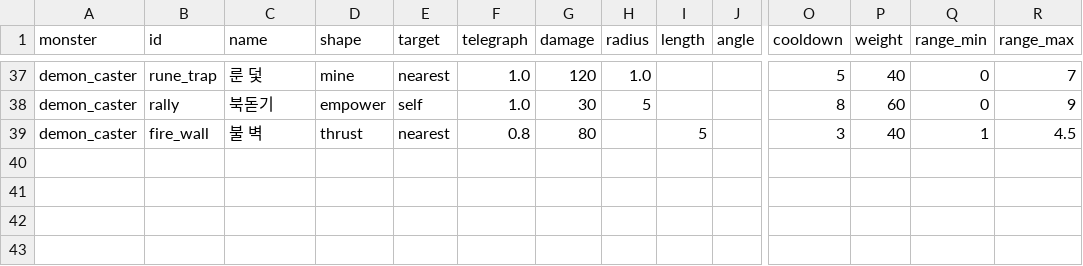
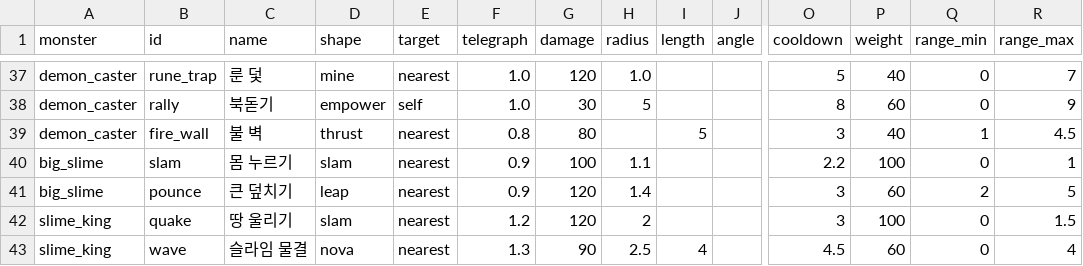
Before and after one commit to LeArc6910/pray-to, a CSV file: Assets/_Project/Data/Monsters/monster_attacks.csv, drawn as a sheet; only a part is shown, gaps mark what is left out; rows hold the shown columns only; the diff names each change by its address in the sheet, - before the commit and + after, or states it on an @@ line.

```diff
--- a/Assets/_Project/Data/Monsters/monster_attacks.csv
+++ b/Assets/_Project/Data/Monsters/monster_attacks.csv
+row 40: big_slime | slam | 몸 누르기 | slam | nearest | 0.9 | 100 | 1.1 |  |  | 2.2 | 100 | 0 | 1
+row 41: big_slime | pounce | 큰 덮치기 | leap | nearest | 0.9 | 120 | 1.4 |  |  | 3 | 60 | 2 | 5
+row 42: slime_king | quake | 땅 울리기 | slam | nearest | 1.2 | 120 | 2 |  |  | 3 | 100 | 0 | 1.5
+row 43: slime_king | wave | 슬라임 물결 | nova | nearest | 1.3 | 90 | 2.5 | 4 |  | 4.5 | 60 | 0 | 4
```
Also changed, not shown: Assets/_Project/Data/Monsters/monsters.csv, Assets/_Project/Data/Monsters/packs.csv, 42 other files.
